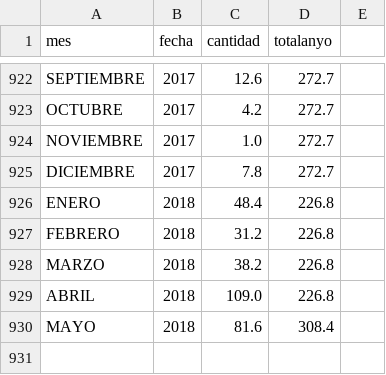
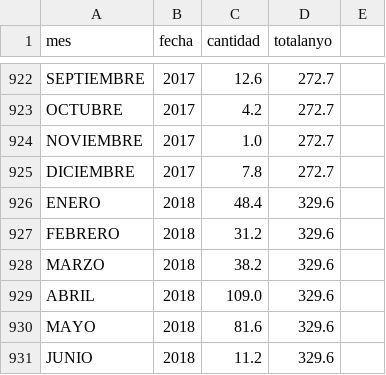
Before and after one commit to vulturno/forno, a CSV file: csv/meses-lluvia.csv, drawn as a sheet; only a part is shown, gaps mark what is left out.

```diff
--- a/csv/meses-lluvia.csv
+++ b/csv/meses-lluvia.csv
@@ -925,6 +925,7 @@ NOVIEMBRE,2017,1.0,272.7
 DICIEMBRE,2017,7.8,272.7
-ENERO,2018,48.4,226.8
-FEBRERO,2018,31.2,226.8
-MARZO,2018,38.2,226.8
-ABRIL,2018,109.0,226.8
-MAYO,2018,81.6,308.4
+ENERO,2018,48.4,329.6
+FEBRERO,2018,31.2,329.6
+MARZO,2018,38.2,329.6
+ABRIL,2018,109.0,329.6
+MAYO,2018,81.6,329.6
+JUNIO,2018,11.2,329.6
```
Also changed, not shown: csv/temperaturas.csv, csv/tropicales.csv, 4 other files.
